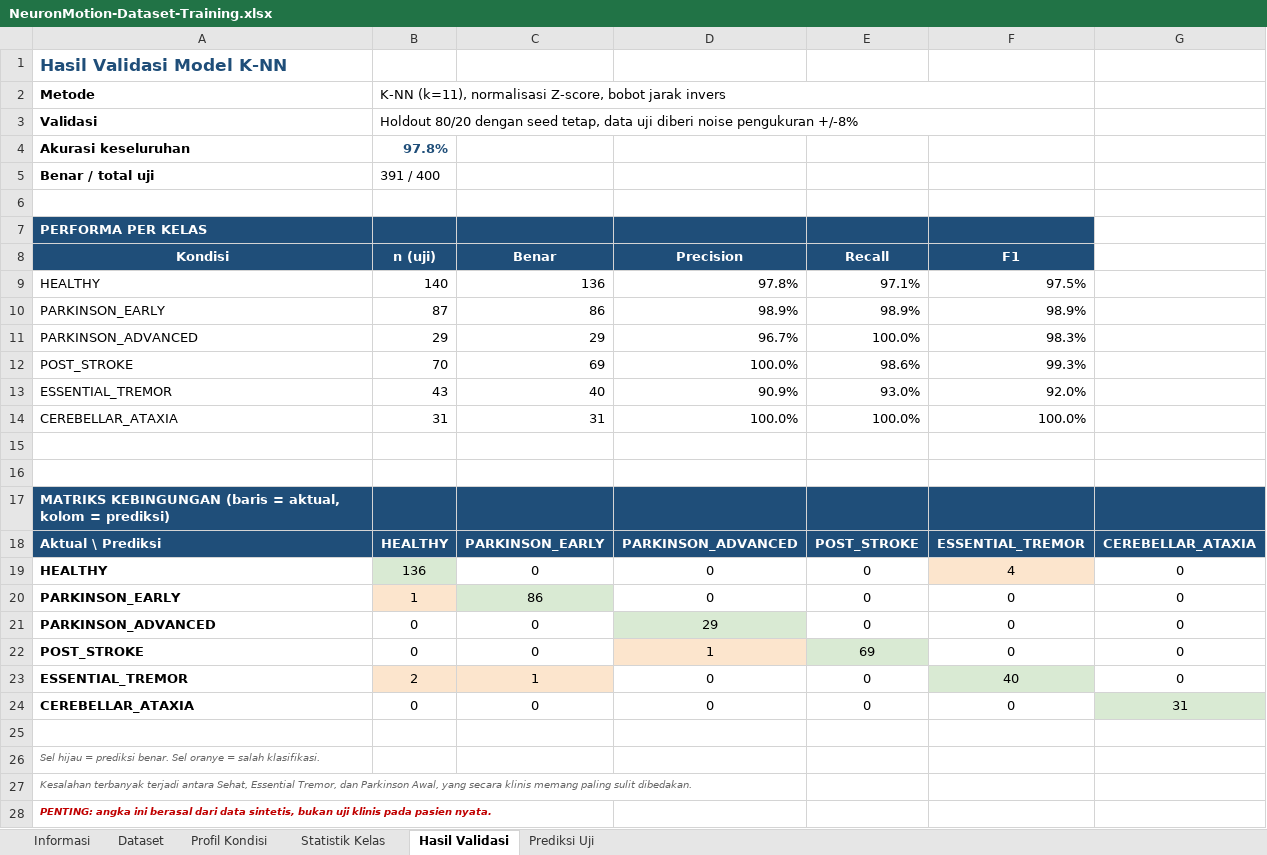
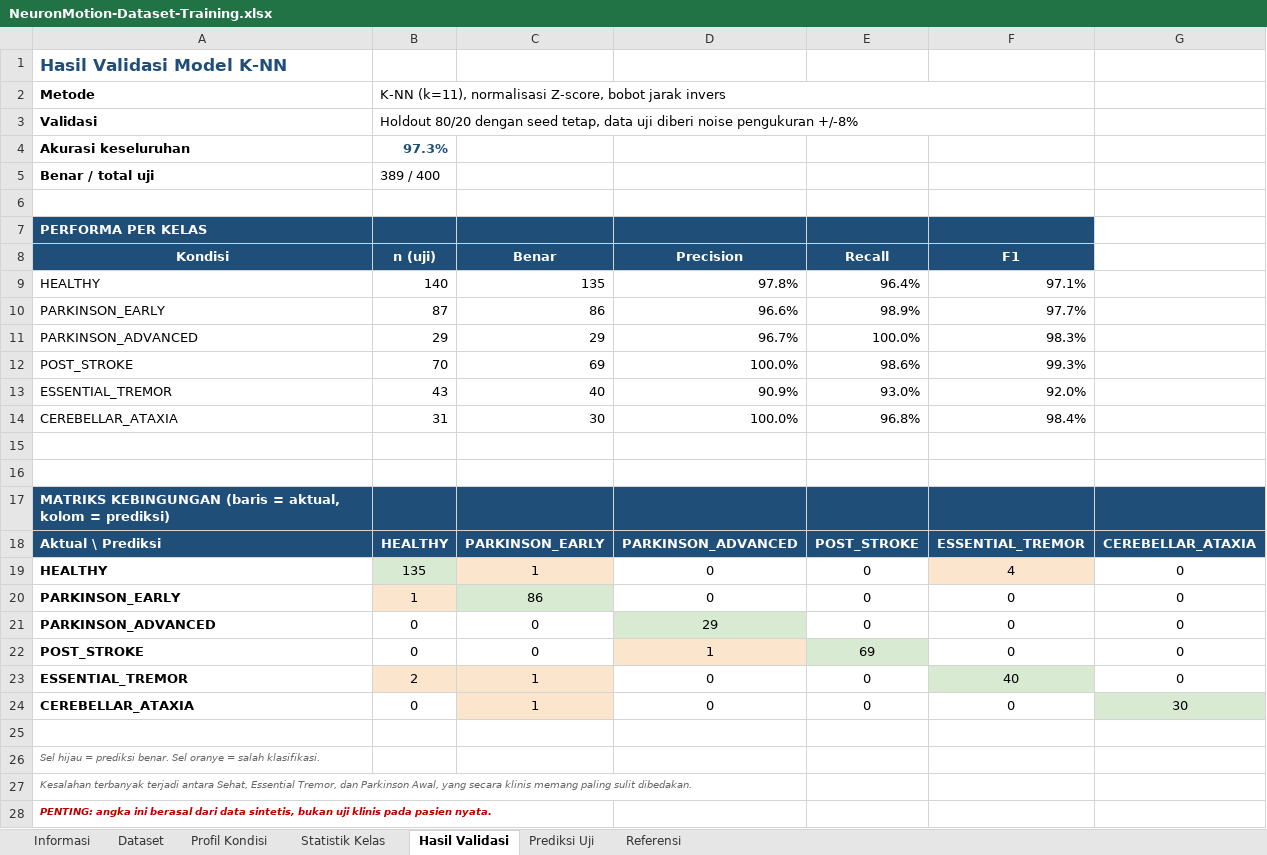
Before and after one commit to akhzaozy/neuronmotion, an Excel workbook: dataset/NeuronMotion-Dataset-Training.xlsx, sheet Hasil Validasi, drawn as a sheet; values as stored, in another font and other column widths than the file's, no borders; the diff names each change by its address in the sheet, - before the commit and + after, or states it on an @@ line.

Commit message:
docs: document every dataset reference and its verification status
Adds a Referensi sheet to the dataset workbook and a matching
dataset/REFERENSI.md, mapping each parameter to the publication it came
from and marking, per row, whether the figure was actually verified
against that source or merely set on general reasoning.

Twelve parameters are backed by a checked source (tremor frequency
bands and the PD/ET overlap, physiological tremor at 8-12 Hz, PD
cadence, elderly cadence norms, arm-swing asymmetry, age-dependence of
finger tapping, the MDS-UPDRS tapping protocol, and the non-motor
symptom domains behind the questionnaire). Five are explicitly flagged
as unsourced: sway area in cm2, tremor amplitude in mm, maximal tap
rate, the stride symmetry index, and joint ROM. Those five must not be
cited as literature-derived until they are calibrated.

Also corrects early-PD arm-swing asymmetry. It was modelled at 18-45%,
but Lewek et al. (2010) measured 13.9 +/- 7.9% in early PD against
5.1 +/- 4.0% in controls, so the range moves to 6-27% and now overlaps
the healthy range as the study reports. Advanced PD is rescaled from
that baseline rather than kept at its previous, unsupported level.
Accuracy moves from 97.8% to 97.3%.

The Shimoyama 1990, Zijlstra & Hof 2003, and mPower citations are
dropped from the landing page footer and the admin endpoint: it could
not be confirmed that any dataset figure came from them. The footer now
lists only sources that were checked.

```diff
--- a/dataset/NeuronMotion-Dataset-Training.xlsx (sheet Hasil Validasi)
+++ b/dataset/NeuronMotion-Dataset-Training.xlsx (sheet Hasil Validasi)
+sheet tab: Referensi
-B4 (n (uji)): 97.8%
+B4 (n (uji)): 97.3%
-B5 (n (uji)): 391 / 400
+B5 (n (uji)): 389 / 400
-C9 (Benar): 136
+C9 (Benar): 135
-E9 (Recall): 97.1%
+E9 (Recall): 96.4%
-F9 (F1): 97.5%
+F9 (F1): 97.1%
-D10 (Precision): 98.9%
+D10 (Precision): 96.6%
-F10 (F1): 98.9%
+F10 (F1): 97.7%
-C14 (Benar): 31
+C14 (Benar): 30
-E14 (Recall): 100.0%
+E14 (Recall): 96.8%
-F14 (F1): 100.0%
+F14 (F1): 98.4%
-B19 (n (uji)): 136
+B19 (n (uji)): 135
-C19 (Benar): 0
+C19 (Benar): 1
-C19 fill: none
+C19 fill: #FCE5CD
-C24 (Benar): 0
+C24 (Benar): 1
-C24 fill: none
+C24 fill: #FCE5CD
-G24: 31
+G24: 30
```
Also changed, not shown: sheet Dataset, sheet Prediksi Uji, sheet Informasi, sheet Profil Kondisi, 5 other files.
